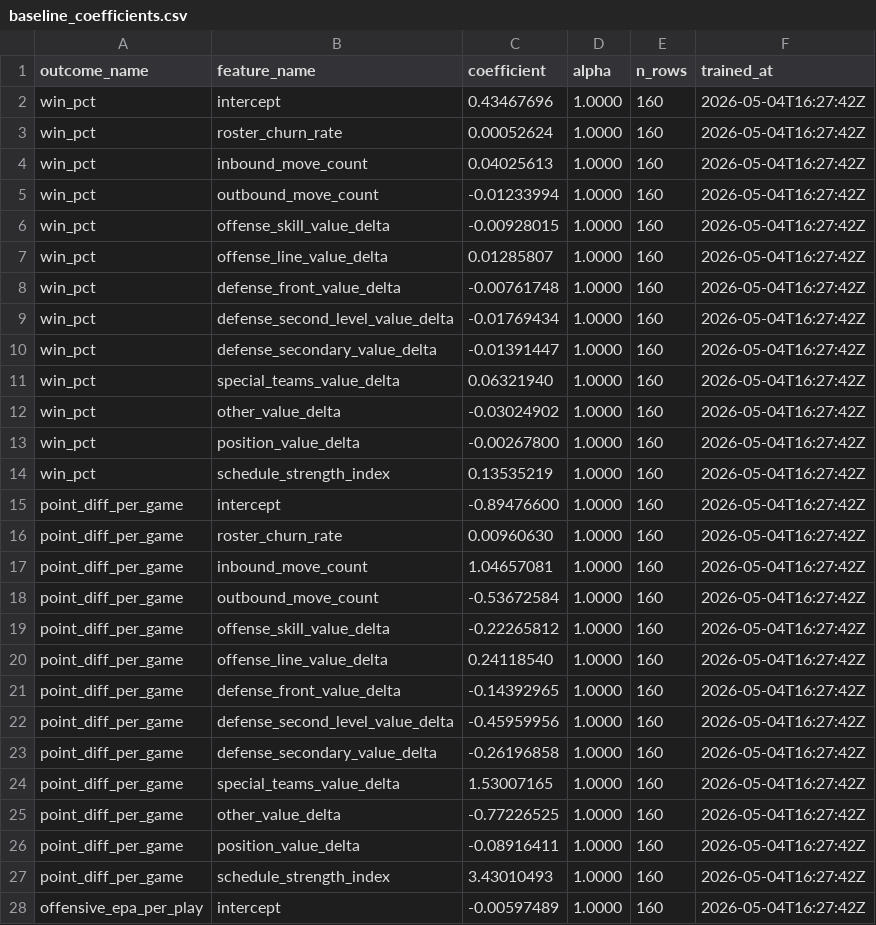
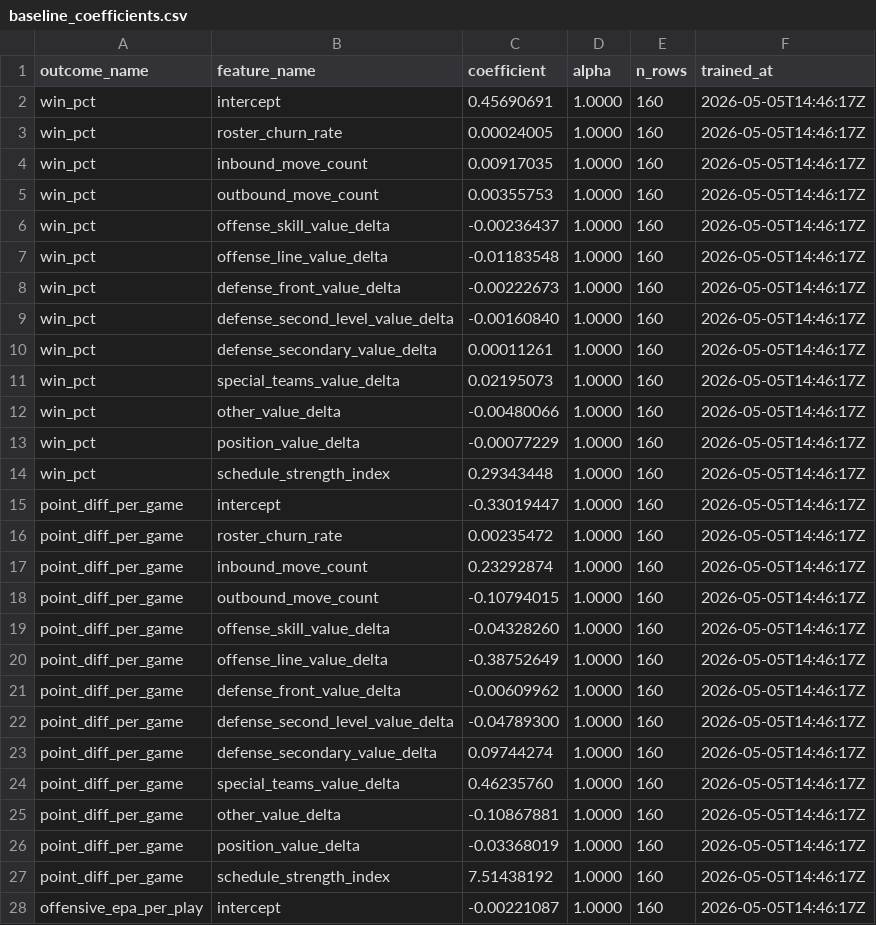
Before and after one commit to rmallorybpc/nflanalysis, a CSV file: models/artifacts/offseason/backfill_2022_2026/baseline_coefficients.csv, drawn as a sheet; only a part is shown; the diff covers the shown part only.

```diff
--- a/models/artifacts/offseason/backfill_2022_2026/baseline_coefficients.csv
+++ b/models/artifacts/offseason/backfill_2022_2026/baseline_coefficients.csv
@@ -1,28 +1,28 @@
 outcome_name,feature_name,coefficient,alpha,n_rows,trained_at
-win_pct,intercept,0.43467696,1.0000,160,2026-05-04T16:27:42Z
-win_pct,roster_churn_rate,0.00052624,1.0000,160,2026-05-04T16:27:42Z
-win_pct,inbound_move_count,0.04025613,1.0000,160,2026-05-04T16:27:42Z
-win_pct,outbound_move_count,-0.01233994,1.0000,160,2026-05-04T16:27:42Z
-win_pct,offense_skill_value_delta,-0.00928015,1.0000,160,2026-05-04T16:27:42Z
-win_pct,offense_line_value_delta,0.01285807,1.0000,160,2026-05-04T16:27:42Z
-win_pct,defense_front_value_delta,-0.00761748,1.0000,160,2026-05-04T16:27:42Z
-win_pct,defense_second_level_value_delta,-0.01769434,1.0000,160,2026-05-04T16:27:42Z
-win_pct,defense_secondary_value_delta,-0.01391447,1.0000,160,2026-05-04T16:27:42Z
-win_pct,special_teams_value_delta,0.06321940,1.0000,160,2026-05-04T16:27:42Z
-win_pct,other_value_delta,-0.03024902,1.0000,160,2026-05-04T16:27:42Z
-win_pct,position_value_delta,-0.00267800,1.0000,160,2026-05-04T16:27:42Z
-win_pct,schedule_strength_index,0.13535219,1.0000,160,2026-05-04T16:27:42Z
-point_diff_per_game,intercept,-0.89476600,1.0000,160,2026-05-04T16:27:42Z
-point_diff_per_game,roster_churn_rate,0.00960630,1.0000,160,2026-05-04T16:27:42Z
-point_diff_per_game,inbound_move_count,1.04657081,1.0000,160,2026-05-04T16:27:42Z
-point_diff_per_game,outbound_move_count,-0.53672584,1.0000,160,2026-05-04T16:27:42Z
-point_diff_per_game,offense_skill_value_delta,-0.22265812,1.0000,160,2026-05-04T16:27:42Z
-point_diff_per_game,offense_line_value_delta,0.24118540,1.0000,160,2026-05-04T16:27:42Z
-point_diff_per_game,defense_front_value_delta,-0.14392965,1.0000,160,2026-05-04T16:27:42Z
-point_diff_per_game,defense_second_level_value_delta,-0.45959956,1.0000,160,2026-05-04T16:27:42Z
-point_diff_per_game,defense_secondary_value_delta,-0.26196858,1.0000,160,2026-05-04T16:27:42Z
-point_diff_per_game,special_teams_value_delta,1.53007165,1.0000,160,2026-05-04T16:27:42Z
-point_diff_per_game,other_value_delta,-0.77226525,1.0000,160,2026-05-04T16:27:42Z
-point_diff_per_game,position_value_delta,-0.08916411,1.0000,160,2026-05-04T16:27:42Z
-point_diff_per_game,schedule_strength_index,3.43010493,1.0000,160,2026-05-04T16:27:42Z
-offensive_epa_per_play,intercept,-0.00597489,1.0000,160,2026-05-04T16:27:42Z
+win_pct,intercept,0.45690691,1.0000,160,2026-05-05T14:46:17Z
+win_pct,roster_churn_rate,0.00024005,1.0000,160,2026-05-05T14:46:17Z
+win_pct,inbound_move_count,0.00917035,1.0000,160,2026-05-05T14:46:17Z
+win_pct,outbound_move_count,0.00355753,1.0000,160,2026-05-05T14:46:17Z
+win_pct,offense_skill_value_delta,-0.00236437,1.0000,160,2026-05-05T14:46:17Z
+win_pct,offense_line_value_delta,-0.01183548,1.0000,160,2026-05-05T14:46:17Z
+win_pct,defense_front_value_delta,-0.00222673,1.0000,160,2026-05-05T14:46:17Z
+win_pct,defense_second_level_value_delta,-0.00160840,1.0000,160,2026-05-05T14:46:17Z
+win_pct,defense_secondary_value_delta,0.00011261,1.0000,160,2026-05-05T14:46:17Z
+win_pct,special_teams_value_delta,0.02195073,1.0000,160,2026-05-05T14:46:17Z
+win_pct,other_value_delta,-0.00480066,1.0000,160,2026-05-05T14:46:17Z
+win_pct,position_value_delta,-0.00077229,1.0000,160,2026-05-05T14:46:17Z
+win_pct,schedule_strength_index,0.29343448,1.0000,160,2026-05-05T14:46:17Z
+point_diff_per_game,intercept,-0.33019447,1.0000,160,2026-05-05T14:46:17Z
+point_diff_per_game,roster_churn_rate,0.00235472,1.0000,160,2026-05-05T14:46:17Z
+point_diff_per_game,inbound_move_count,0.23292874,1.0000,160,2026-05-05T14:46:17Z
+point_diff_per_game,outbound_move_count,-0.10794015,1.0000,160,2026-05-05T14:46:17Z
+point_diff_per_game,offense_skill_value_delta,-0.04328260,1.0000,160,2026-05-05T14:46:17Z
+point_diff_per_game,offense_line_value_delta,-0.38752649,1.0000,160,2026-05-05T14:46:17Z
+point_diff_per_game,defense_front_value_delta,-0.00609962,1.0000,160,2026-05-05T14:46:17Z
+point_diff_per_game,defense_second_level_value_delta,-0.04789300,1.0000,160,2026-05-05T14:46:17Z
+point_diff_per_game,defense_secondary_value_delta,0.09744274,1.0000,160,2026-05-05T14:46:17Z
+point_diff_per_game,special_teams_value_delta,0.46235760,1.0000,160,2026-05-05T14:46:17Z
+point_diff_per_game,other_value_delta,-0.10867881,1.0000,160,2026-05-05T14:46:17Z
+point_diff_per_game,position_value_delta,-0.03368019,1.0000,160,2026-05-05T14:46:17Z
+point_diff_per_game,schedule_strength_index,7.51438192,1.0000,160,2026-05-05T14:46:17Z
+offensive_epa_per_play,intercept,-0.00221087,1.0000,160,2026-05-05T14:46:17Z
```
Also changed, not shown: 24 edited cells elsewhere in this file, data/processed/offseason/backfill_2022_2026/movement_events.csv, data/processed/offseason/backfill_2022_2026/player_dimension.csv, 4 other files.
